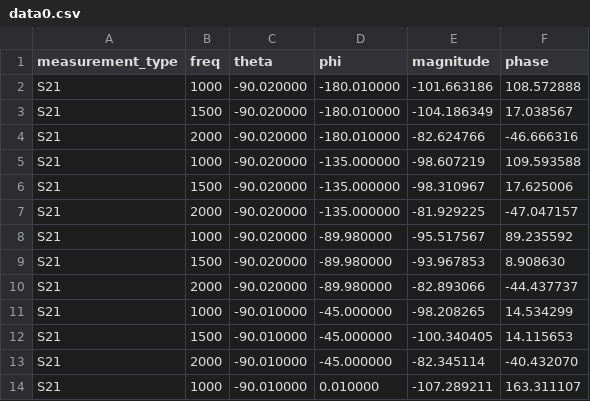
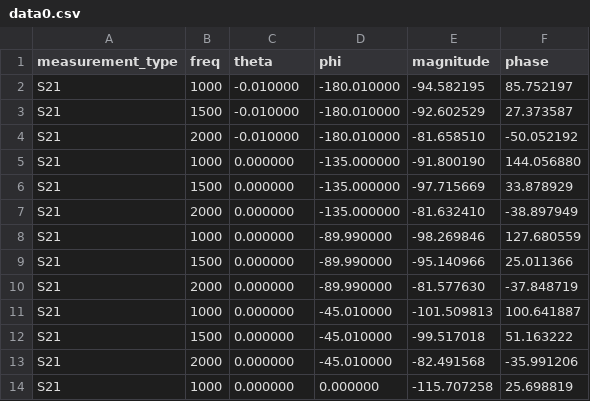
Before and after one commit to Wireless-Research-Tester/Automated-Wireless-Research-Tester, a CSV file: data/data0.csv, drawn as a sheet; only a part is shown; the diff covers the shown part only.

```diff
--- a/data/data0.csv
+++ b/data/data0.csv
@@ -1,14 +1,14 @@
 measurement_type,freq,theta,phi,magnitude,phase,
-S21,1000,-90.020000,-180.010000,-101.663186,108.572888
-S21,1500,-90.020000,-180.010000,-104.186349,17.038567
-S21,2000,-90.020000,-180.010000,-82.624766,-46.666316
-S21,1000,-90.020000,-135.000000,-98.607219,109.593588
-S21,1500,-90.020000,-135.000000,-98.310967,17.625006
-S21,2000,-90.020000,-135.000000,-81.929225,-47.047157
-S21,1000,-90.020000,-89.980000,-95.517567,89.235592
-S21,1500,-90.020000,-89.980000,-93.967853,8.908630
-S21,2000,-90.020000,-89.980000,-82.893066,-44.437737
-S21,1000,-90.010000,-45.000000,-98.208265,14.534299
-S21,1500,-90.010000,-45.000000,-100.340405,14.115653
-S21,2000,-90.010000,-45.000000,-82.345114,-40.432070
-S21,1000,-90.010000,0.010000,-107.289211,163.311107
+S21,1000,-0.010000,-180.010000,-94.582195,85.752197
+S21,1500,-0.010000,-180.010000,-92.602529,27.373587
+S21,2000,-0.010000,-180.010000,-81.658510,-50.052192
+S21,1000,0.000000,-135.000000,-91.800190,144.056880
+S21,1500,0.000000,-135.000000,-97.715669,33.878929
+S21,2000,0.000000,-135.000000,-81.632410,-38.897949
+S21,1000,0.000000,-89.990000,-98.269846,127.680559
+S21,1500,0.000000,-89.990000,-95.140966,25.011366
+S21,2000,0.000000,-89.990000,-81.577630,-37.848719
+S21,1000,0.000000,-45.010000,-101.509813,100.641887
+S21,1500,0.000000,-45.010000,-99.517018,51.163222
+S21,2000,0.000000,-45.010000,-82.491568,-35.991206
+S21,1000,0.000000,0.000000,-115.707258,25.698819
```
Also changed, not shown: 38 edited cells elsewhere in this file.
